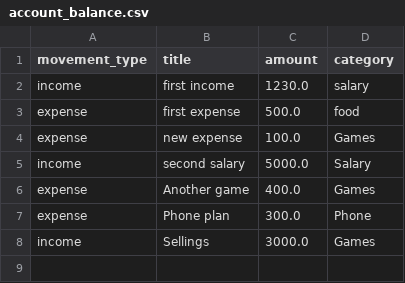
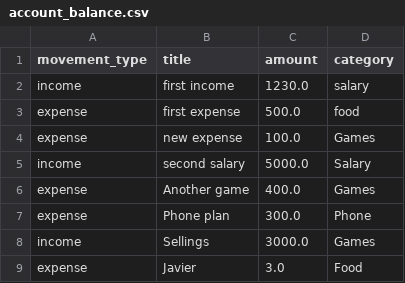
Before and after one commit to ja15solis/DUAD, a CSV file: Proyectos/finance_manager_app/data/account_balance.csv, drawn as a sheet.

Commit message:
finance_manager_app updated with bug fixes and documentation

```diff
--- a/Proyectos/finance_manager_app/data/account_balance.csv
+++ b/Proyectos/finance_manager_app/data/account_balance.csv
@@ -8 +8,2 @@ expense,Phone plan,300.0,Phone
 income,Sellings,3000.0,Games
+expense,Javier,3.0,Food
```
Also changed, not shown: 7 other files.
